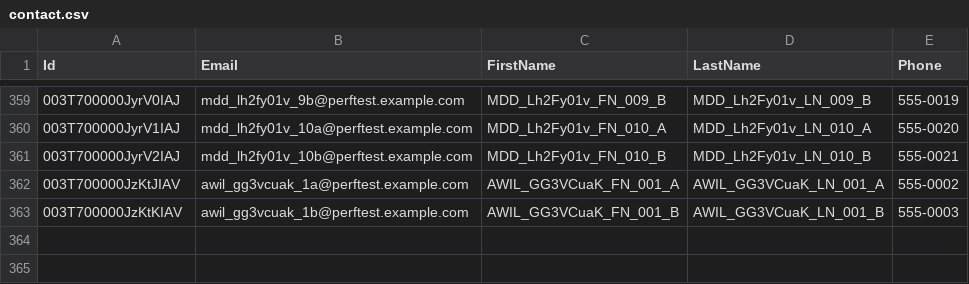
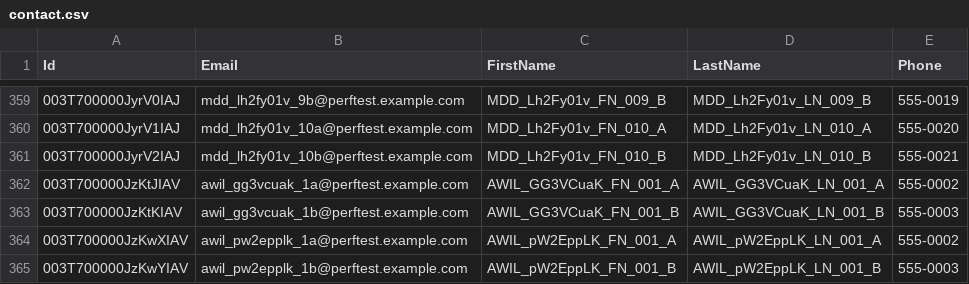
Before and after one commit to saalibilli/GHTestRepoLarge01, a CSV file: dataset/contact.csv, drawn as a sheet; only a part is shown, gaps mark what is left out; the diff names each change by its address in the sheet, - before the commit and + after, or states it on an @@ line.

```diff
--- a/dataset/contact.csv
+++ b/dataset/contact.csv
+row 364: 003T700000JzKwXIAV | awil_pw2epplk_1a@perftest.example.com | AWIL_pW2EppLK_FN_001_A | AWIL_pW2EppLK_LN_001_A | 555-0002
+row 365: 003T700000JzKwYIAV | awil_pw2epplk_1b@perftest.example.com | AWIL_pW2EppLK_FN_001_B | AWIL_pW2EppLK_LN_001_B | 555-0003
```
Also changed, not shown: dataset/account.csv, dataset/opportunity.csv, 3 other files.
